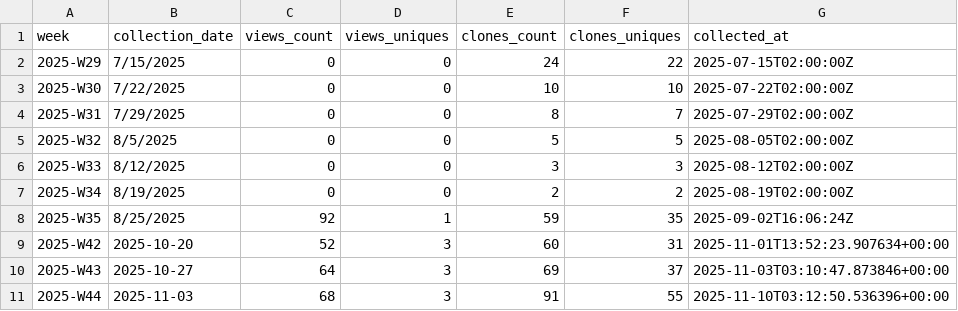
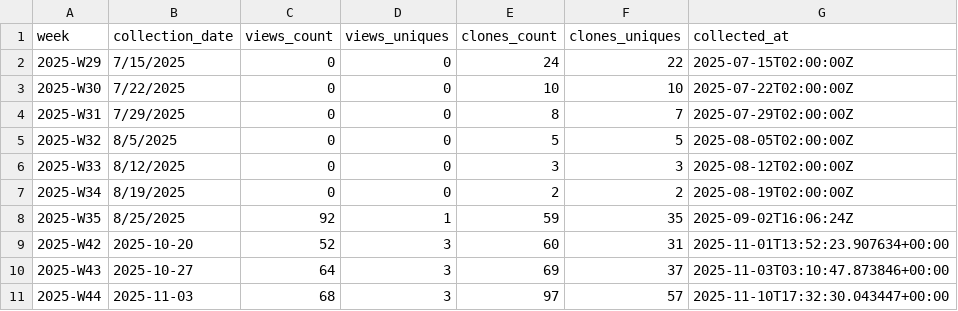
Before and after one commit to EarthBiogenome/dashboard, a CSV file: repo-analytics/weekly_summary.csv, drawn as a sheet.

```diff
--- a/repo-analytics/weekly_summary.csv
+++ b/repo-analytics/weekly_summary.csv
@@ -10,2 +10,2 @@ week,collection_date,views_count,views_uniques,clones_count,clones_uniques,colle
 2025-W43,2025-10-27,64,3,69,37,2025-11-03T03:10:47.873846+00:00
-2025-W44,2025-11-03,68,3,91,55,2025-11-10T03:12:50.536396+00:00
+2025-W44,2025-11-03,68,3,97,57,2025-11-10T17:32:30.043447+00:00
```
